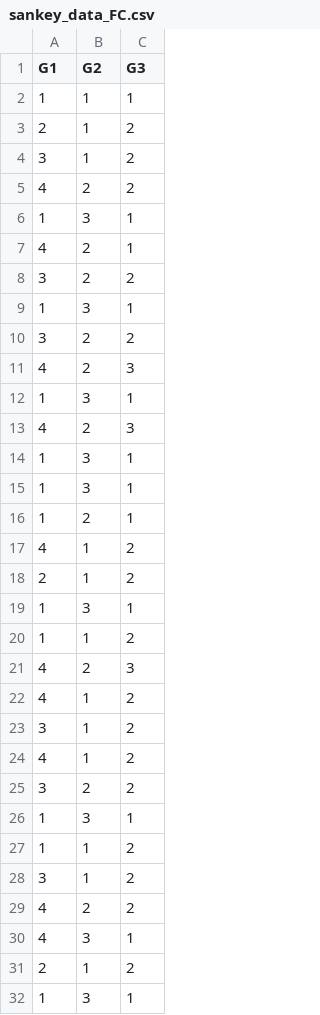
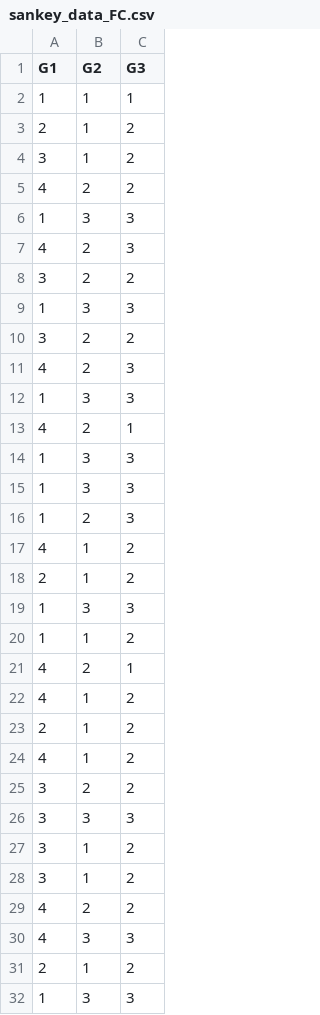
Before and after one commit to AVShimada/Stage-M1-LNCA-2026, a CSV file: Aging_Data/code/sankey_data_FC.csv, drawn as a sheet; only a part is shown; the diff covers the shown part only.

```diff
--- a/Aging_Data/code/sankey_data_FC.csv
+++ b/Aging_Data/code/sankey_data_FC.csv
@@ -5,28 +5,28 @@ G1,G2,G3
 4,2,2
-1,3,1
-4,2,1
+1,3,3
+4,2,3
 3,2,2
-1,3,1
+1,3,3
 3,2,2
 4,2,3
-1,3,1
-4,2,3
-1,3,1
-1,3,1
-1,2,1
+1,3,3
+4,2,1
+1,3,3
+1,3,3
+1,2,3
 4,1,2
 2,1,2
-1,3,1
+1,3,3
 1,1,2
-4,2,3
+4,2,1
 4,1,2
-3,1,2
+2,1,2
 4,1,2
 3,2,2
-1,3,1
-1,1,2
+3,3,3
+3,1,2
 3,1,2
 4,2,2
-4,3,1
+4,3,3
 2,1,2
-1,3,1
+1,3,3
```
Also changed, not shown: 5 added rows, 4 removed rows, 1 moved row and 13 edited cells elsewhere in this file, Aging_Data/code/sankey_data_SC.csv, 3 other files.
